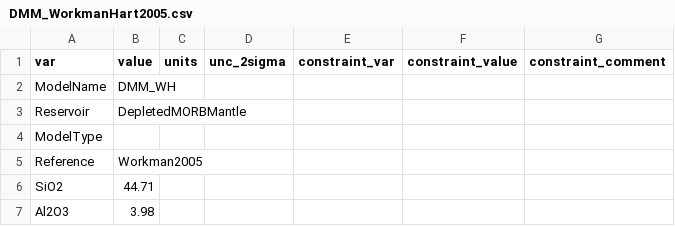
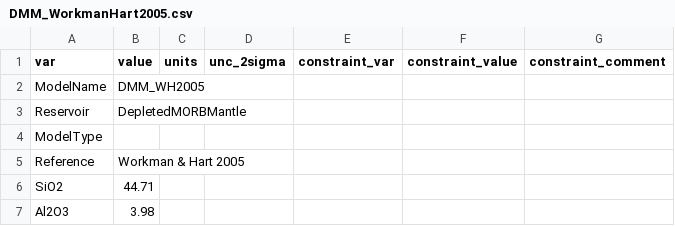
Before and after one commit to morganjwilliams/pyrolite, a CSV file: pyrolite/data/refcomp/DMM_WorkmanHart2005.csv, drawn as a sheet; only a part is shown.

```diff
--- a/pyrolite/data/refcomp/DMM_WorkmanHart2005.csv
+++ b/pyrolite/data/refcomp/DMM_WorkmanHart2005.csv
@@ -1,6 +1,6 @@
 var,value,units,unc_2sigma,constraint_var,constraint_value,constraint_comment
-ModelName,DMM_WH,,,,,
+ModelName,DMM_WH2005,,,,,
 Reservoir,DepletedMORBMantle,,,,,
 ModelType,,,,,,
-Reference,Workman2005,,,,,
+Reference,Workman & Hart 2005,,,,,
 SiO2,44.71,,,,,
```
Also changed, not shown: pyrolite/data/refcomp/DDMM_WorkmanHart2005.csv, pyrolite/data/refcomp/DM_SaltersStrake2004.csv, 13 other files.
